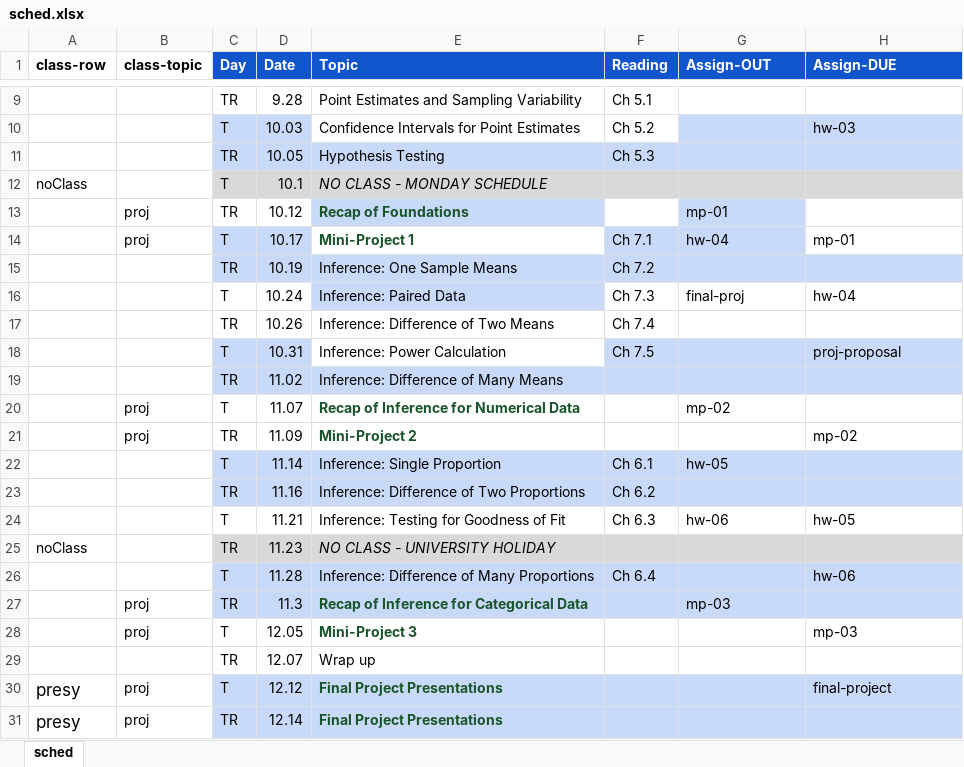
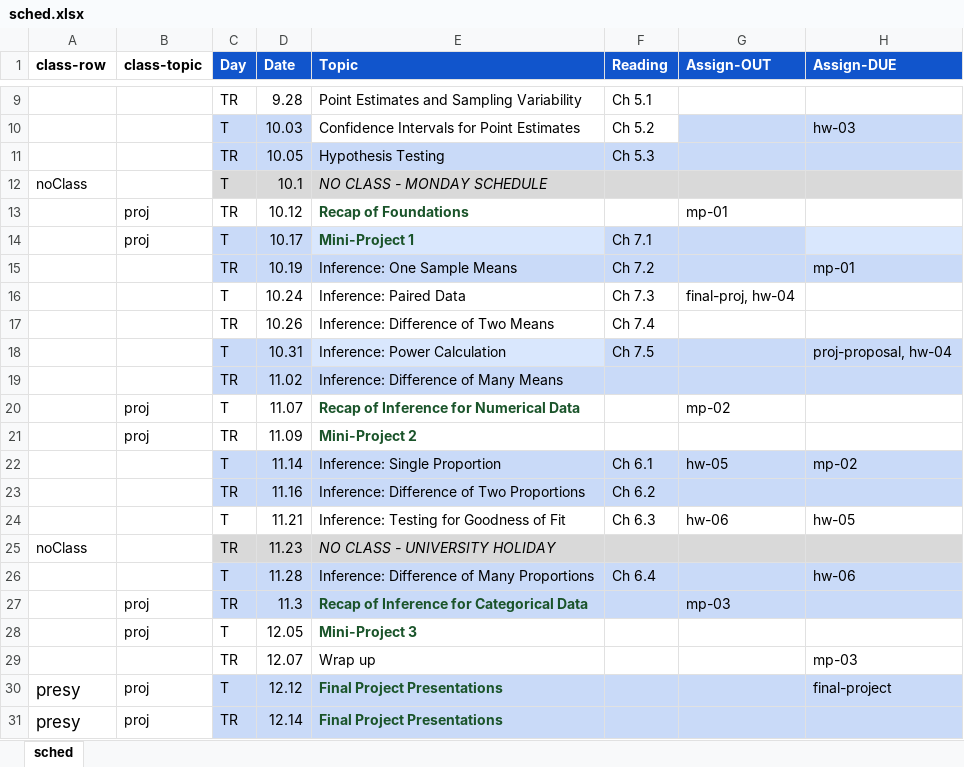
Before and after one commit to amosca01/MATH108-F23, an Excel workbook: assets/sched.xlsx, sheet sched, drawn as a sheet; only a part is shown, gaps mark what is left out; values as stored, in another font and other column widths than the file's, no borders; the diff names each change by its address in the sheet, - before the commit and + after, or states it on an @@ line.

```diff
--- a/assets/sched.xlsx (sheet sched)
+++ b/assets/sched.xlsx (sheet sched)
-E13 fill: #C9DAF8
+E13 fill: none
-G13 fill: #C9DAF8
+G13 fill: none
-E14 fill: none
+E14 fill: #D9E7FD
-G14 (Assign-OUT): hw-04
+G14 (Assign-OUT): (empty)
-H14 (Assign-DUE): mp-01
+H14 (Assign-DUE): (empty)
-H14 fill: none
+H14 fill: #D9E7FD
-H15 (Assign-DUE): (empty)
+H15 (Assign-DUE): mp-01
-E16 fill: #C9DAF8
+E16 fill: none
-G16 (Assign-OUT): final-proj
+G16 (Assign-OUT): final-proj, hw-04
-H16 (Assign-DUE): hw-04
+H16 (Assign-DUE): (empty)
-E18 fill: none
+E18 fill: #D9E7FD
-H18 (Assign-DUE): proj-proposal
+H18 (Assign-DUE): proj-proposal, hw-04
-H21 (Assign-DUE): mp-02
+H21 (Assign-DUE): (empty)
-H22 (Assign-DUE): (empty)
+H22 (Assign-DUE): mp-02
-H28 (Assign-DUE): mp-03
+H28 (Assign-DUE): (empty)
-H29 (Assign-DUE): (empty)
+H29 (Assign-DUE): mp-03
```
Also changed, not shown: 8 other files.
